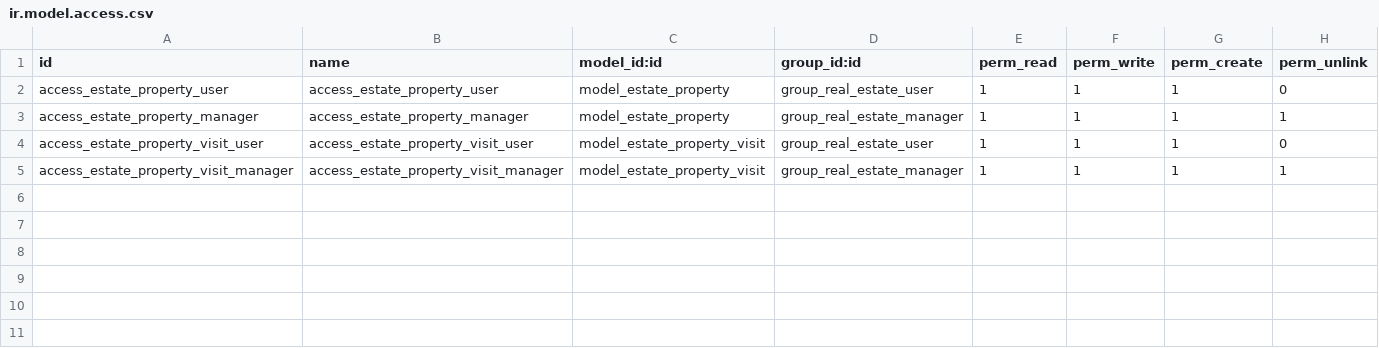
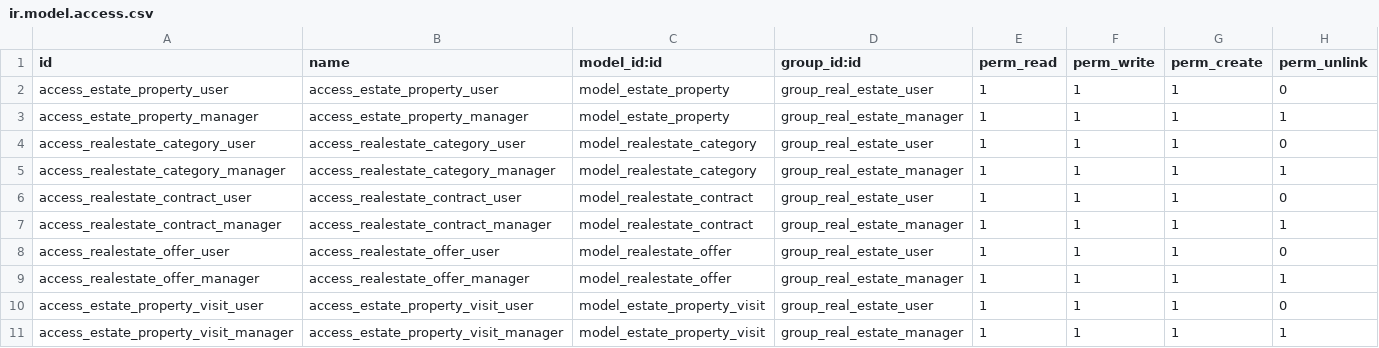
Before and after one commit to nachoserra-domatix/cursoaeodoo2026, a CSV file: rsr/security/ir.model.access.csv, drawn as a sheet; the diff names each change by its address in the sheet, - before the commit and + after, or states it on an @@ line.

Commit message:
Odoo #3 Add real estate categories, contracts, and offers

```diff
--- a/rsr/security/ir.model.access.csv
+++ b/rsr/security/ir.model.access.csv
+row 4: access_realestate_category_user | access_realestate_category_user | model_realestate_category | group_real_estate_user | 1 | 1 | 1 | 0
+row 5: access_realestate_category_manager | access_realestate_category_manager | model_realestate_category | group_real_estate_manager | 1 | 1 | 1 | 1
+row 6: access_realestate_contract_user | access_realestate_contract_user | model_realestate_contract | group_real_estate_user | 1 | 1 | 1 | 0
+row 7: access_realestate_contract_manager | access_realestate_contract_manager | model_realestate_contract | group_real_estate_manager | 1 | 1 | 1 | 1
+row 8: access_realestate_offer_user | access_realestate_offer_user | model_realestate_offer | group_real_estate_user | 1 | 1 | 1 | 0
+row 9: access_realestate_offer_manager | access_realestate_offer_manager | model_realestate_offer | group_real_estate_manager | 1 | 1 | 1 | 1
```
Also changed, not shown: 16 other files.
